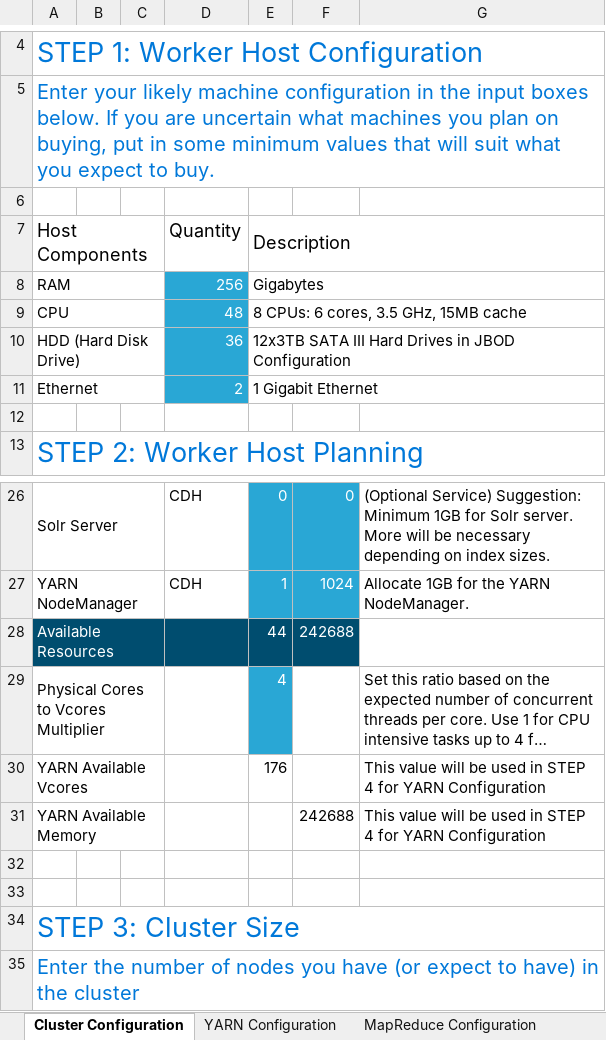
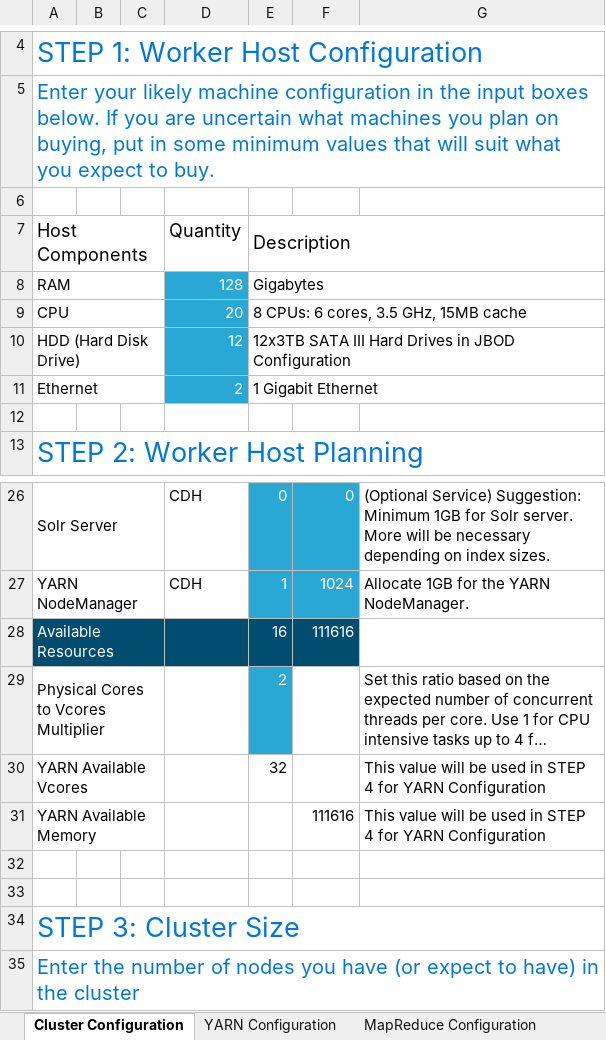
Before and after one commit to hash89/SEBC, an Excel workbook: resources/tools/yarn-tuning-guide.xlsx, sheet Cluster Configuration, drawn as a sheet; only a part is shown, gaps mark what is left out; long unchanged cells end in …; values as stored, in another font and other column widths than the file's, no borders; charts and pictures not drawn; the diff names each change by its address in the sheet, - before the commit and + after, or states it on an @@ line.

Commit message:
Doing the math about the excel sheets

```diff
--- a/resources/tools/yarn-tuning-guide.xlsx (sheet Cluster Configuration)
+++ b/resources/tools/yarn-tuning-guide.xlsx (sheet Cluster Configuration)
-D8: 256
+D8: 128
-D9: 48
+D9: 20
-D10: 36
+D10: 12
-E28: 44
+E28: 16
-F28: 242688
+F28: 111616
-E29: 4
+E29: 2
-E30: 176
+E30: 32
-F31: 242688
+F31: 111616
```
Also changed, not shown: sheet YARN Configuration, charts or pictures, resources/tools/YARNCalcs.xlsx, 2 other files.
